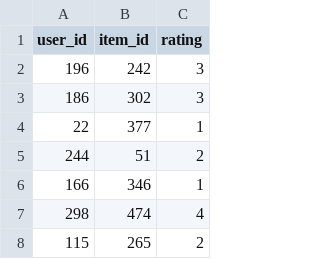
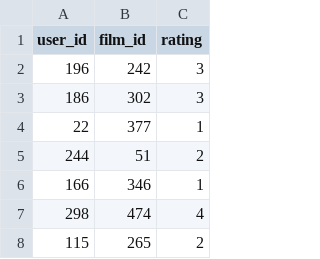
Before and after one commit to rafailvv/movie-recommender-system, a CSV file: data/interim/history.csv, drawn as a sheet; only a part is shown.

Commit message:
Update: interim data

```diff
--- a/data/interim/history.csv
+++ b/data/interim/history.csv
@@ -1,2 +1,2 @@
-user_id,item_id,rating
+user_id,film_id,rating
 196,242,3
```
Also changed, not shown: 2 other files.
